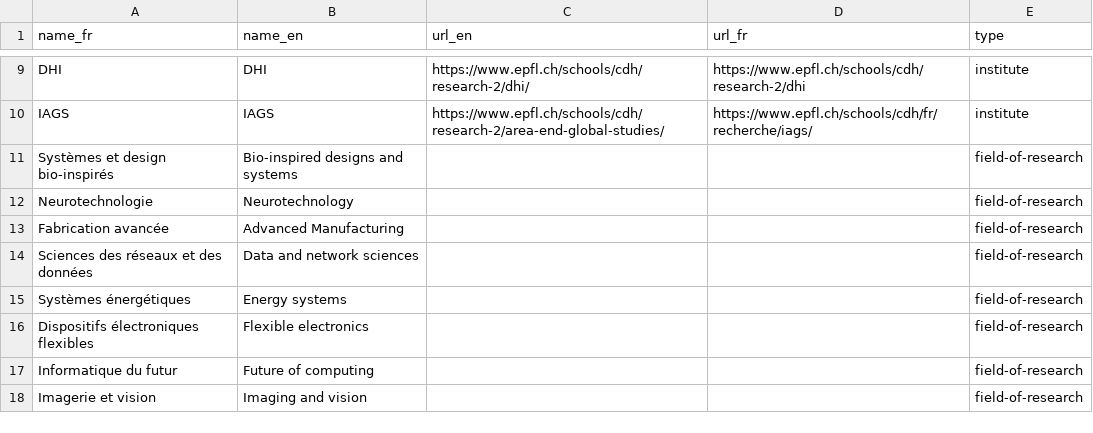
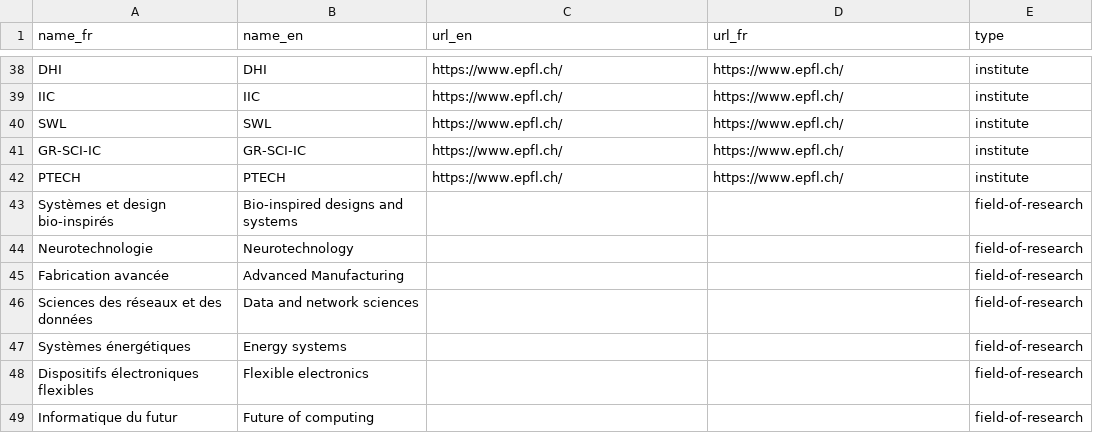
Before and after one commit to epfl-si/wp-veritas, a CSV file: app/private/tags.csv, drawn as a sheet; only a part is shown, gaps mark what is left out; the shorter side is filled out with more unchanged rows; removed rows and columns are numbered as before the commit, all else as after; the diff covers the shown part only; the diff names each change by its address in the sheet, - before the commit and + after, or states it on an @@ line.

```diff
--- a/app/private/tags.csv
+++ b/app/private/tags.csv
-C38 (url_en): https://www.epfl.ch/schools/cdh/research-2/dhi/
+C38 (url_en): https://www.epfl.ch/
-D38 (url_fr): https://www.epfl.ch/schools/cdh/research-2/dhi
+D38 (url_fr): https://www.epfl.ch/
-row 10: IAGS | IAGS | https://www.epfl.ch/schools/cdh/research-2/area-end-global-studies/ | https://www.epfl.ch/schools/cdh/fr/recherche/iags/ | institute
+row 39: IIC | IIC | https://www.epfl.ch/ | https://www.epfl.ch/ | institute
+row 40: SWL | SWL | https://www.epfl.ch/ | https://www.epfl.ch/ | institute
+row 41: GR-SCI-IC | GR-SCI-IC | https://www.epfl.ch/ | https://www.epfl.ch/ | institute
+row 42: PTECH | PTECH | https://www.epfl.ch/ | https://www.epfl.ch/ | institute
```
Also changed, not shown: 29 added rows elsewhere in this file, 5 other files.
